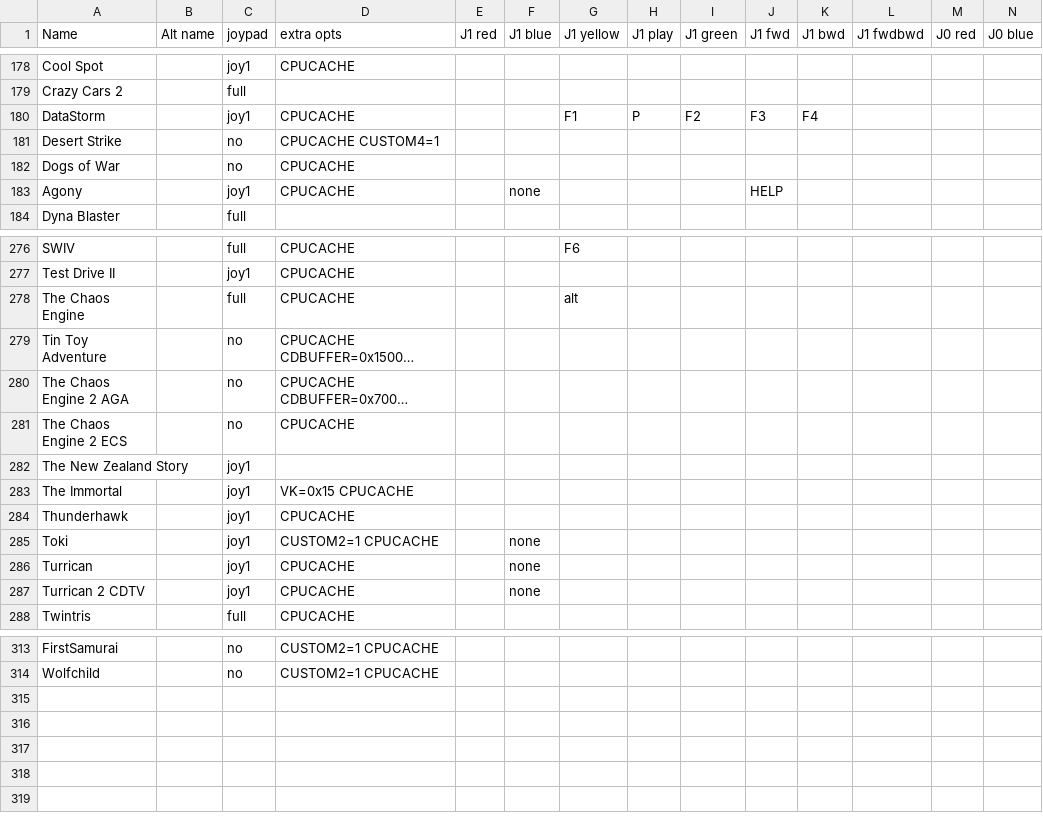
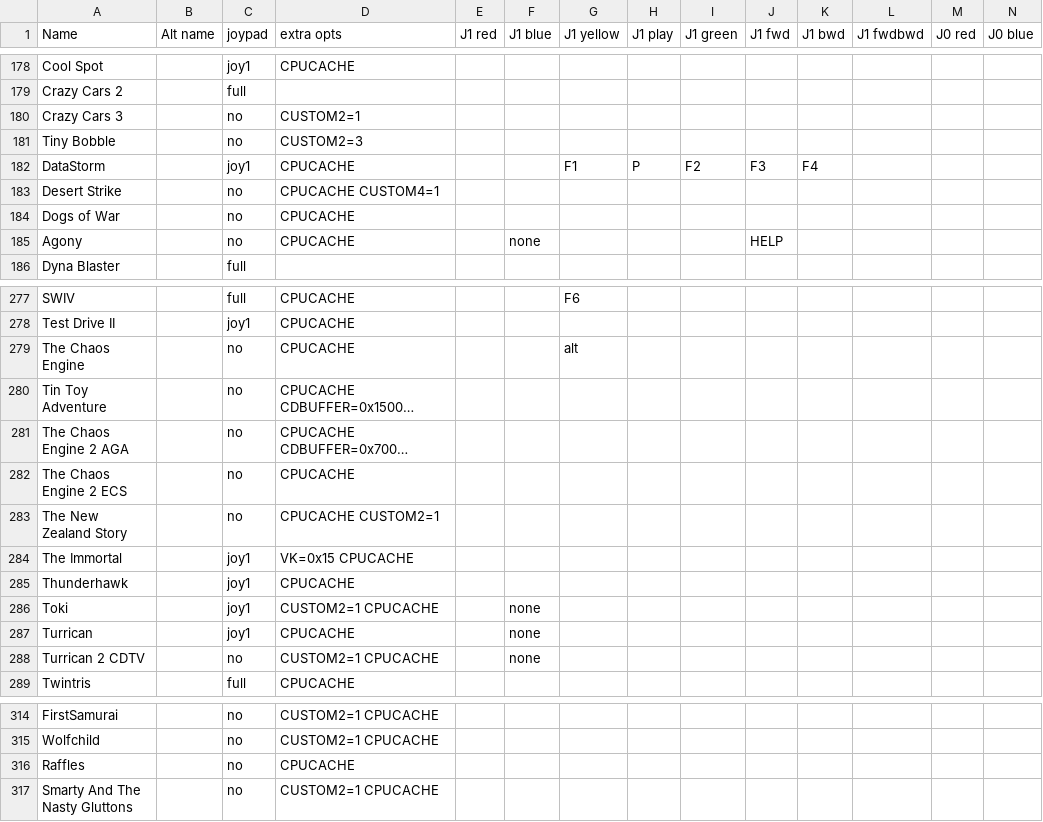
Before and after one commit to jotd666/amiga68ktools, a CSV file: compilation_maker/gameinfo.csv, drawn as a sheet; only a part is shown, gaps mark what is left out; long unchanged cells end in …; addresses are those after the commit; rows hold the shown columns only; the diff covers the shown part only; the diff names each change by its address in the sheet, - before the commit and + after, or states it on an @@ line.

```diff
--- a/compilation_maker/gameinfo.csv
+++ b/compilation_maker/gameinfo.csv
+row 180: Crazy Cars 3 |  | no | CUSTOM2=1
+row 181: Tiny Bobble |  | no | CUSTOM2=3
-C185 (joypad): joy1
+C185 (joypad): no
-C279 (joypad): full
+C279 (joypad): no
-C283 (joypad): joy1
+C283 (joypad): no
-D283 (extra opts): (empty)
+D283 (extra opts): CPUCACHE CUSTOM2=1
-C288 (joypad): joy1
+C288 (joypad): no
-D288 (extra opts): CPUCACHE
+D288 (extra opts): CUSTOM2=1 CPUCACHE
+row 316: Raffles |  | no | CPUCACHE
+row 317: Smarty And The Nasty Gluttons |  | no | CUSTOM2=1 CPUCACHE
```
Also changed, not shown: 1 removed row elsewhere in this file, 3 other files.
